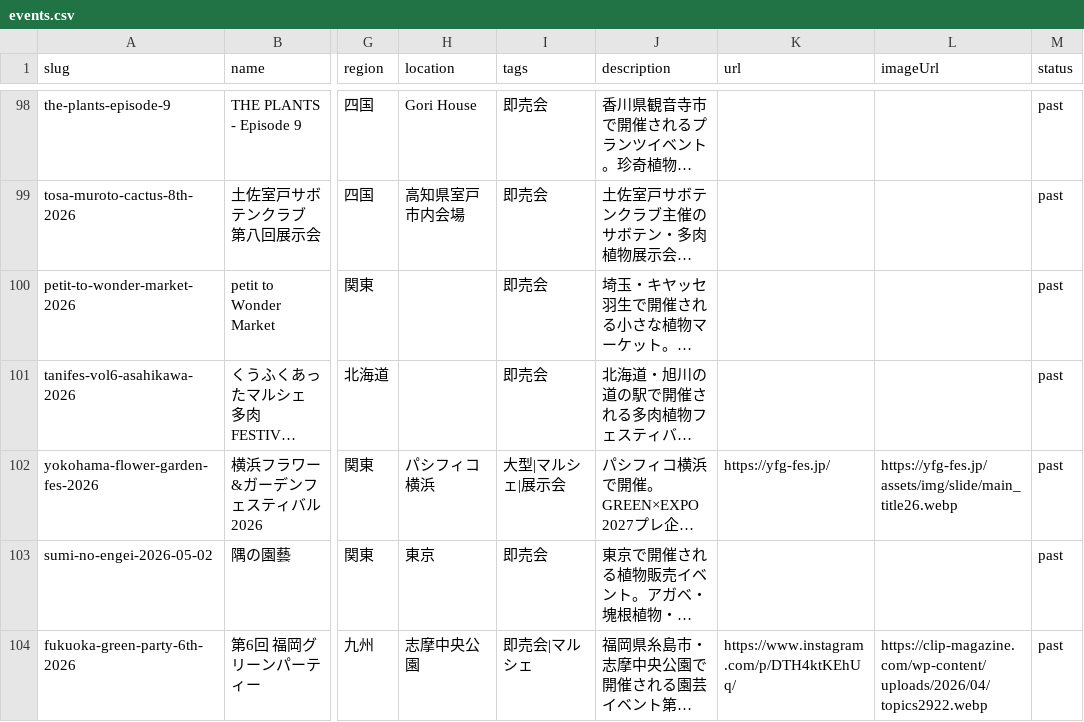
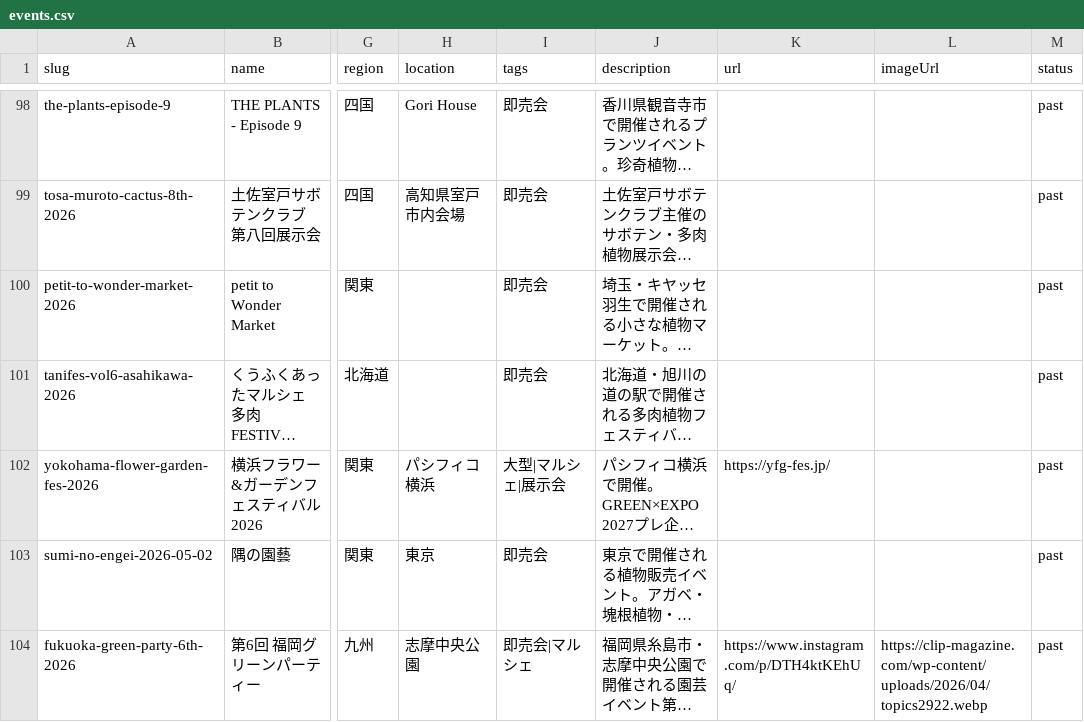
Before and after one commit to mezack0520/agave-navi, a CSV file: events.csv, drawn as a sheet; only a part is shown, gaps mark what is left out; long unchanged cells end in …; the diff names each change by its address in the sheet, - before the commit and + after, or states it on an @@ line.

```diff
--- a/events.csv
+++ b/events.csv
-L102 (imageUrl): https://yfg-fes.jp/assets/img/slide/main_title26.webp
+L102 (imageUrl): (empty)
```
Also changed, not shown: 28 other files.
